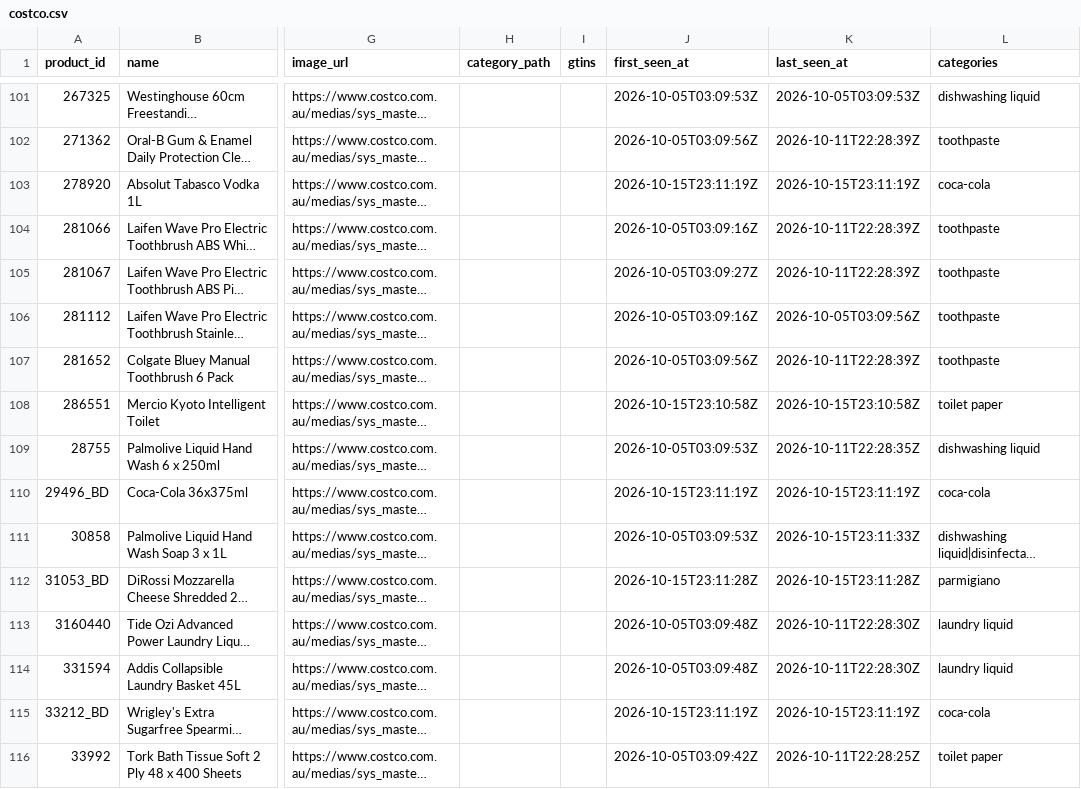
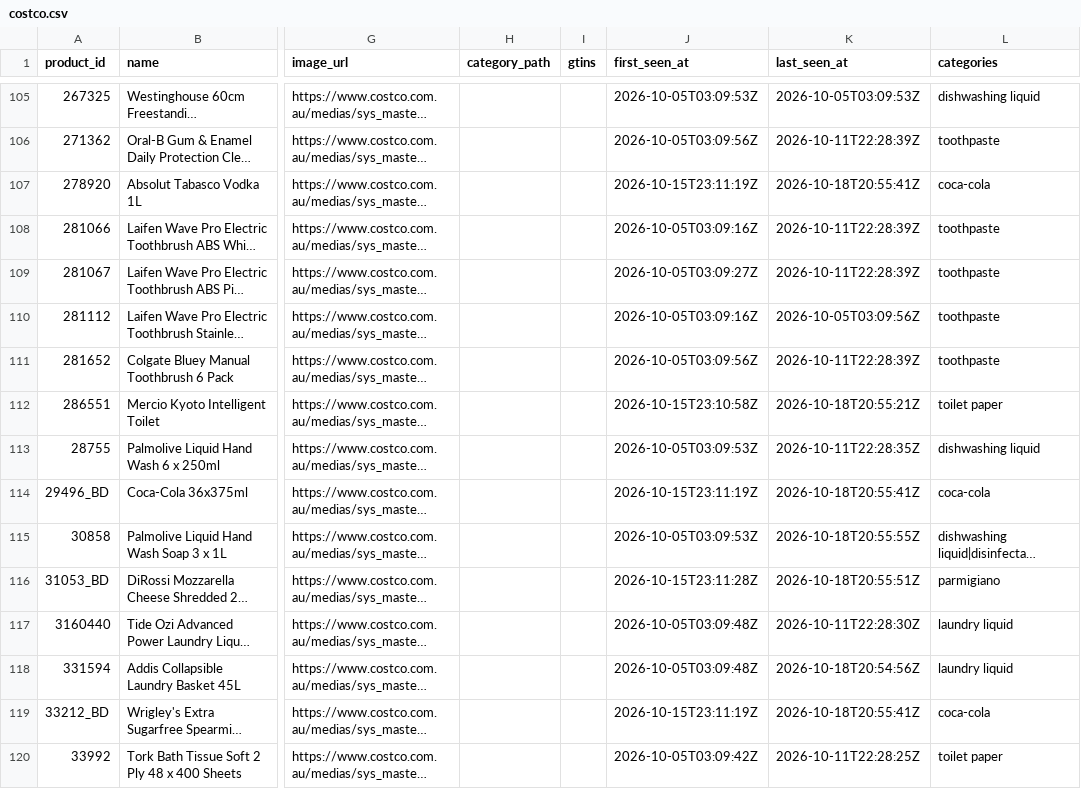
Before and after one commit to marqueztandog7-del/family-specials, a CSV file: history/products/costco.csv, drawn as a sheet; only a part is shown, gaps mark what is left out; long unchanged cells end in …; addresses are those after the commit; the diff covers the shown part only; the diff names each change by its address in the sheet, - before the commit and + after, or states it on an @@ line.

```diff
--- a/history/products/costco.csv
+++ b/history/products/costco.csv
-K107 (last_seen_at): 2026-10-15T23:11:19Z
+K107 (last_seen_at): 2026-10-18T20:55:41Z
-K112 (last_seen_at): 2026-10-15T23:10:58Z
+K112 (last_seen_at): 2026-10-18T20:55:21Z
-K114 (last_seen_at): 2026-10-15T23:11:19Z
+K114 (last_seen_at): 2026-10-18T20:55:41Z
-K115 (last_seen_at): 2026-10-15T23:11:33Z
+K115 (last_seen_at): 2026-10-18T20:55:55Z
-K116 (last_seen_at): 2026-10-15T23:11:28Z
+K116 (last_seen_at): 2026-10-18T20:55:51Z
-K118 (last_seen_at): 2026-10-11T22:28:30Z
+K118 (last_seen_at): 2026-10-18T20:54:56Z
-K119 (last_seen_at): 2026-10-15T23:11:19Z
+K119 (last_seen_at): 2026-10-18T20:55:41Z
```
Also changed, not shown: 4 added rows and 81 edited cells elsewhere in this file, history/runs/costco.csv, 1 other file.
